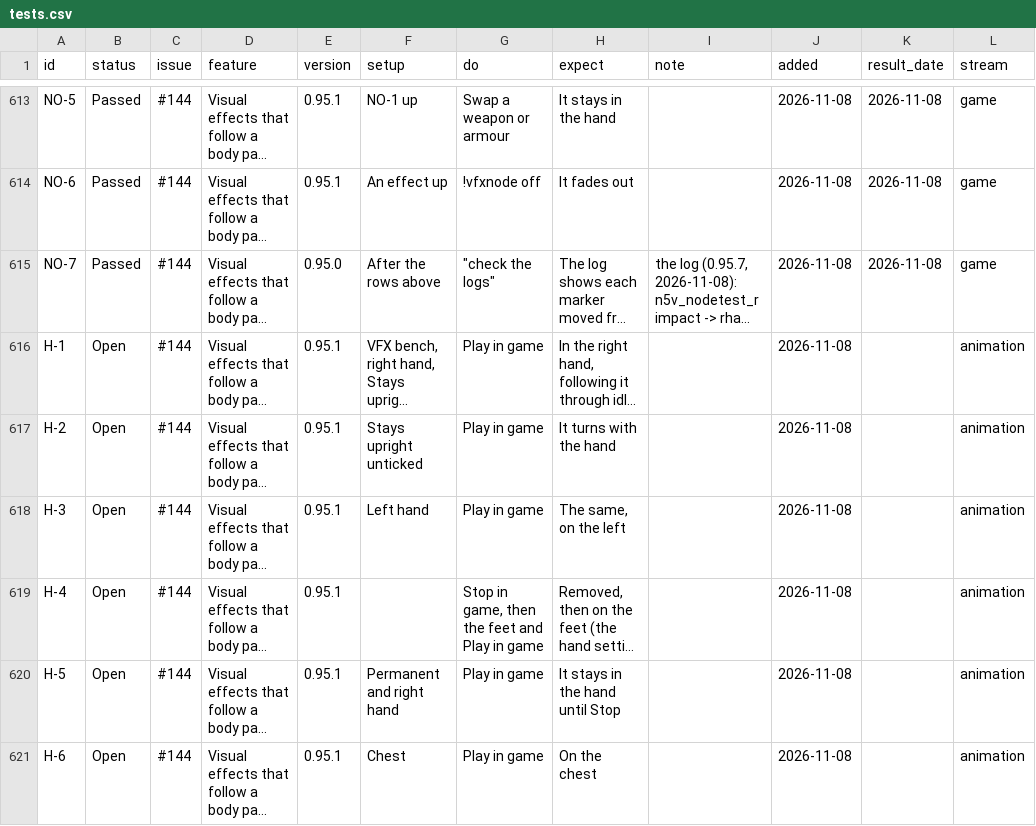
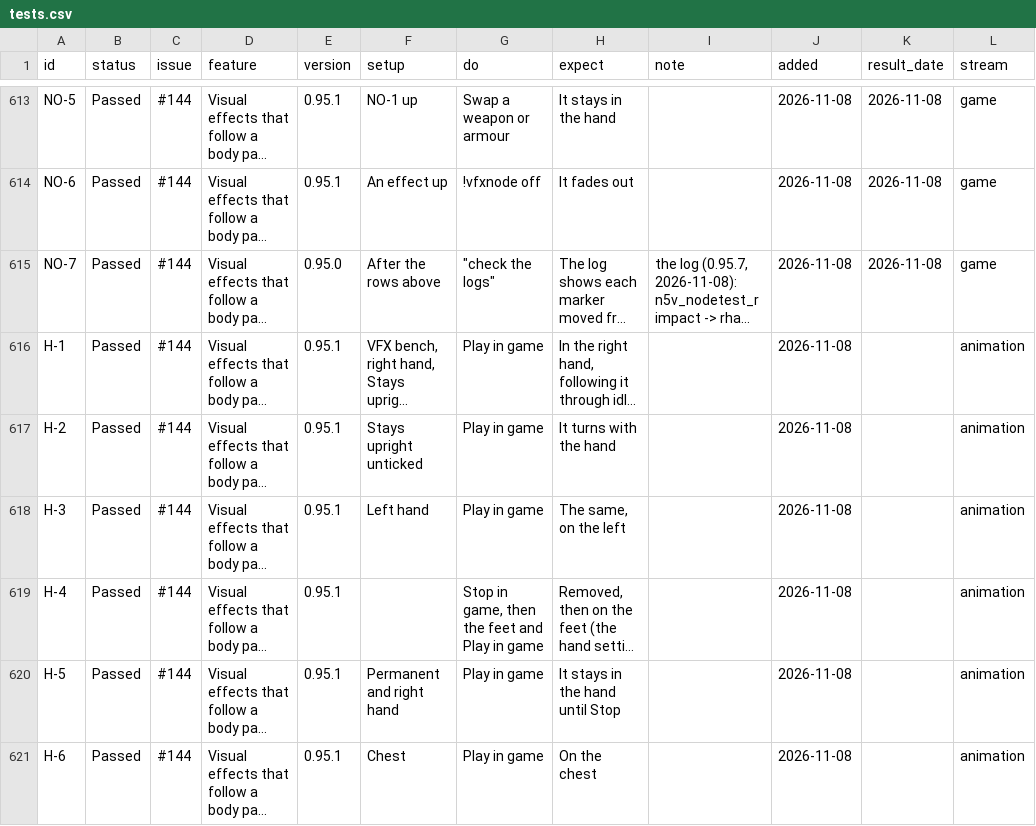
Before and after one commit to BrunoTCarreiro/nwn5e-ee, a CSV file: docs/tests.csv, drawn as a sheet; only a part is shown, gaps mark what is left out; long unchanged cells end in …; the diff covers the shown part only; the diff names each change by its address in the sheet, - before the commit and + after, or states it on an @@ line.

```diff
--- a/docs/tests.csv
+++ b/docs/tests.csv
-B616:B621 (status): Open
+B616:B621 (status): Passed
```
Also changed, not shown: 1 added row and 11 edited cells elsewhere in this file.
